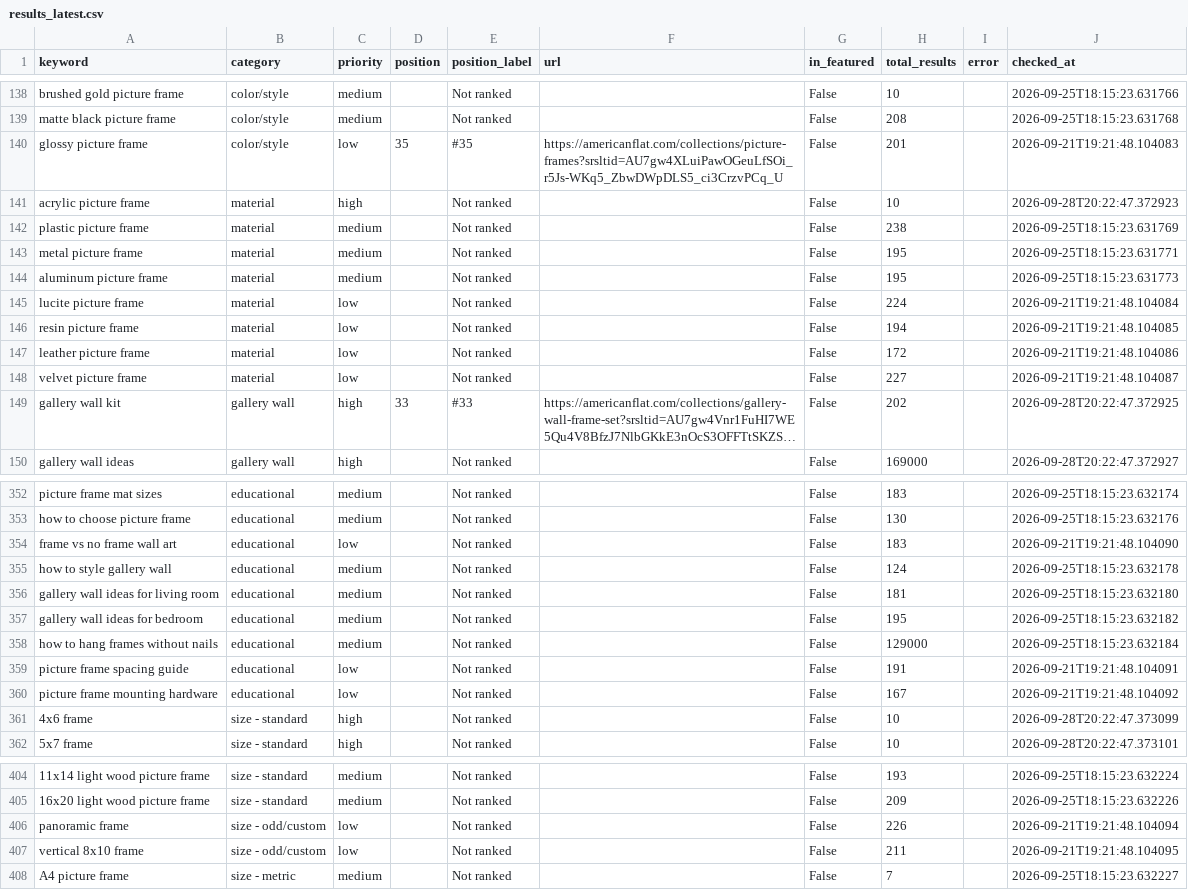
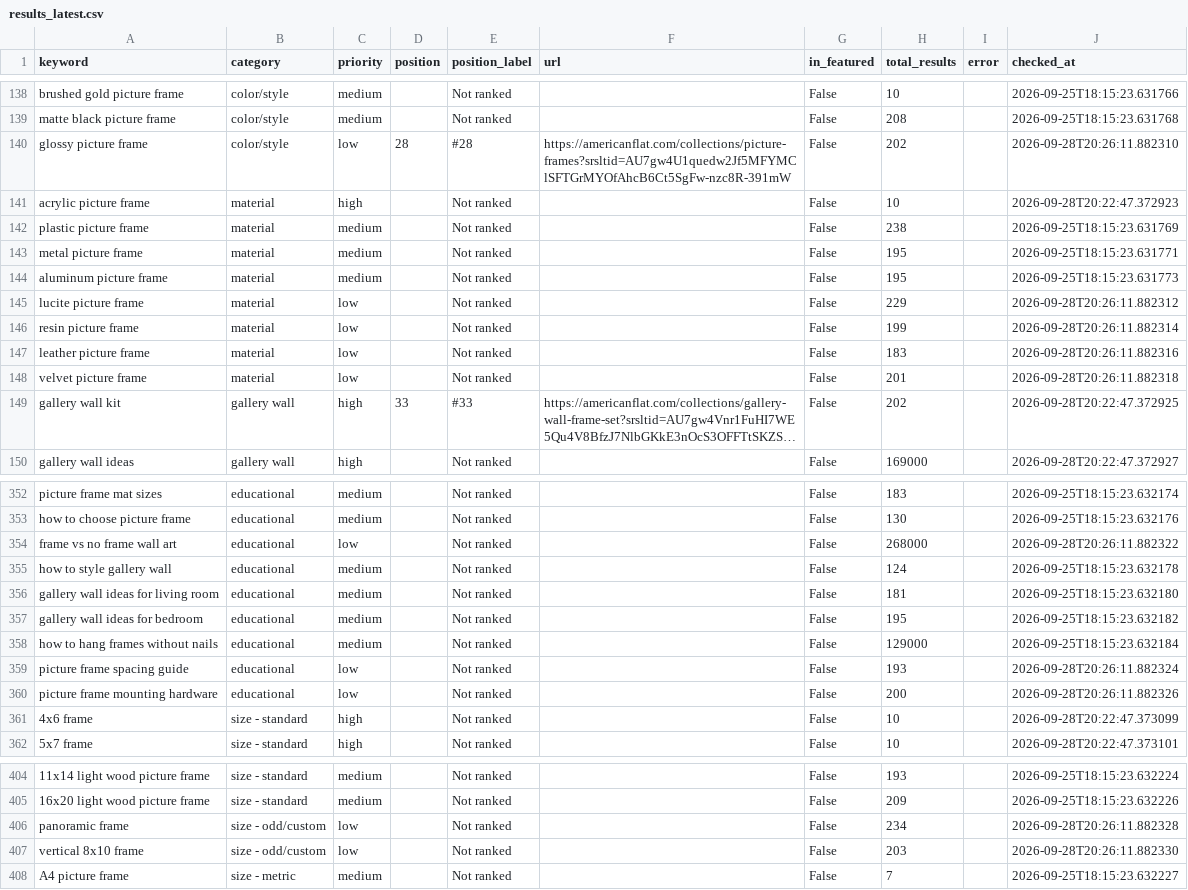
Before and after one commit to juan-americanflat/webcrawler, a CSV file: results_latest.csv, drawn as a sheet; only a part is shown, gaps mark what is left out; long unchanged cells end in …; the diff covers the shown part only; the diff names each change by its address in the sheet, - before the commit and + after, or states it on an @@ line.

```diff
--- a/results_latest.csv
+++ b/results_latest.csv
-D140 (position): 35
+D140 (position): 28
-E140 (position_label): #35
+E140 (position_label): #28
-F140 (url): https://americanflat.com/collections/picture-frames?srsltid=AU7gw4XLuiPawOGeuLfSOi_r5Js-WKq5_ZbwDWpDLS5_ci3CrzvPCq_U
+F140 (url): https://americanflat.com/collections/picture-frames?srsltid=AU7gw4U1quedw2Jf5MFYMClSFTGrMYOfAhcB6Ct5SgFw-nzc8R-391mW
-H140 (total_results): 201
+H140 (total_results): 202
-J140 (checked_at): 2026-09-21T19:21:48.104083
+J140 (checked_at): 2026-09-28T20:26:11.882310
-H145 (total_results): 224
+H145 (total_results): 229
-J145 (checked_at): 2026-09-21T19:21:48.104084
+J145 (checked_at): 2026-09-28T20:26:11.882312
-H146 (total_results): 194
+H146 (total_results): 199
-J146 (checked_at): 2026-09-21T19:21:48.104085
+J146 (checked_at): 2026-09-28T20:26:11.882314
-H147 (total_results): 172
+H147 (total_results): 183
-J147 (checked_at): 2026-09-21T19:21:48.104086
+J147 (checked_at): 2026-09-28T20:26:11.882316
-H148 (total_results): 227
+H148 (total_results): 201
-J148 (checked_at): 2026-09-21T19:21:48.104087
+J148 (checked_at): 2026-09-28T20:26:11.882318
-H354 (total_results): 183
+H354 (total_results): 268000
-J354 (checked_at): 2026-09-21T19:21:48.104090
+J354 (checked_at): 2026-09-28T20:26:11.882322
-H359 (total_results): 191
+H359 (total_results): 193
-J359 (checked_at): 2026-09-21T19:21:48.104091
+J359 (checked_at): 2026-09-28T20:26:11.882324
-H360 (total_results): 167
+H360 (total_results): 200
-J360 (checked_at): 2026-09-21T19:21:48.104092
+J360 (checked_at): 2026-09-28T20:26:11.882326
-H406 (total_results): 226
+H406 (total_results): 234
-J406 (checked_at): 2026-09-21T19:21:48.104094
+J406 (checked_at): 2026-09-28T20:26:11.882328
-H407 (total_results): 211
+H407 (total_results): 203
-J407 (checked_at): 2026-09-21T19:21:48.104095
+J407 (checked_at): 2026-09-28T20:26:11.882330
```
Also changed, not shown: 66 edited cells elsewhere in this file, results_history/results_2026-09-28.csv.
